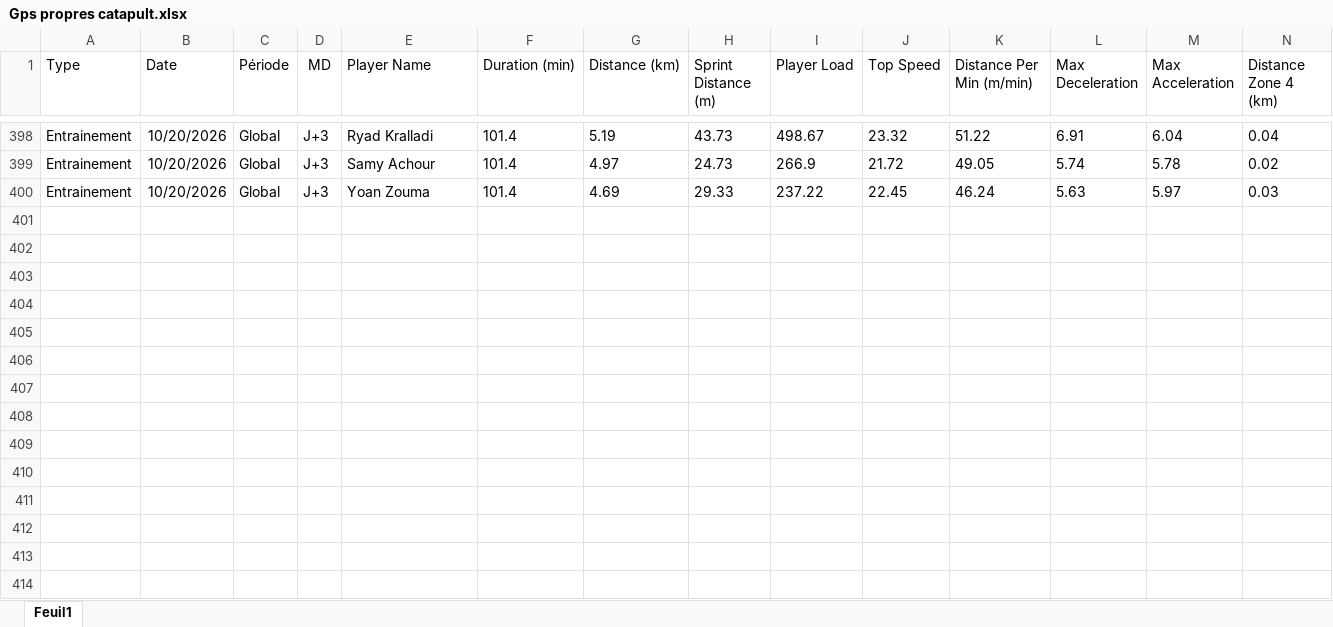
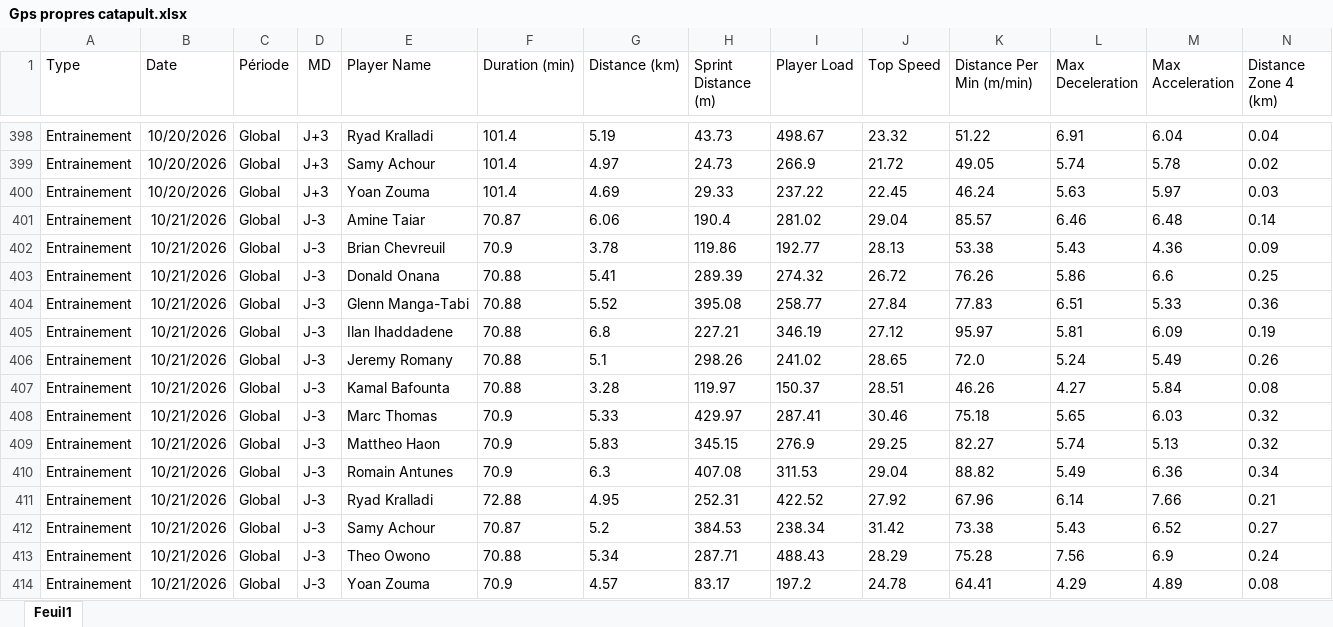
Before and after one commit to Chris15100/lld-app, an Excel workbook: data/2026-2027/Gps propres catapult.xlsx, sheet Feuil1, drawn as a sheet; only a part is shown, gaps mark what is left out; values as stored, in another font and other column widths than the file's, no borders; rows hold the shown columns only; the diff names each change by its address in the sheet, - before the commit and + after, or states it on an @@ line.

```diff
--- a/data/2026-2027/Gps propres catapult.xlsx (sheet Feuil1)
+++ b/data/2026-2027/Gps propres catapult.xlsx (sheet Feuil1)
+row 401: Entrainement | 10/21/2026 | Global | J-3 | Amine Taiar | 70.87 | 6.06 | 190.4 | 281.02 | 29.04 | 85.57 | 6.46 | 6.48 | 0.14
+row 402: Entrainement | 10/21/2026 | Global | J-3 | Brian Chevreuil | 70.9 | 3.78 | 119.86 | 192.77 | 28.13 | 53.38 | 5.43 | 4.36 | 0.09
+row 403: Entrainement | 10/21/2026 | Global | J-3 | Donald Onana | 70.88 | 5.41 | 289.39 | 274.32 | 26.72 | 76.26 | 5.86 | 6.6 | 0.25
+row 404: Entrainement | 10/21/2026 | Global | J-3 | Glenn Manga-Tabi | 70.88 | 5.52 | 395.08 | 258.77 | 27.84 | 77.83 | 6.51 | 5.33 | 0.36
+row 405: Entrainement | 10/21/2026 | Global | J-3 | Ilan Ihaddadene | 70.88 | 6.8 | 227.21 | 346.19 | 27.12 | 95.97 | 5.81 | 6.09 | 0.19
+row 406: Entrainement | 10/21/2026 | Global | J-3 | Jeremy Romany | 70.88 | 5.1 | 298.26 | 241.02 | 28.65 | 72.0 | 5.24 | 5.49 | 0.26
+row 407: Entrainement | 10/21/2026 | Global | J-3 | Kamal Bafounta | 70.88 | 3.28 | 119.97 | 150.37 | 28.51 | 46.26 | 4.27 | 5.84 | 0.08
+row 408: Entrainement | 10/21/2026 | Global | J-3 | Marc Thomas | 70.9 | 5.33 | 429.97 | 287.41 | 30.46 | 75.18 | 5.65 | 6.03 | 0.32
+row 409: Entrainement | 10/21/2026 | Global | J-3 | Mattheo Haon | 70.9 | 5.83 | 345.15 | 276.9 | 29.25 | 82.27 | 5.74 | 5.13 | 0.32
+row 410: Entrainement | 10/21/2026 | Global | J-3 | Romain Antunes | 70.9 | 6.3 | 407.08 | 311.53 | 29.04 | 88.82 | 5.49 | 6.36 | 0.34
+row 411: Entrainement | 10/21/2026 | Global | J-3 | Ryad Kralladi | 72.88 | 4.95 | 252.31 | 422.52 | 27.92 | 67.96 | 6.14 | 7.66 | 0.21
+row 412: Entrainement | 10/21/2026 | Global | J-3 | Samy Achour | 70.87 | 5.2 | 384.53 | 238.34 | 31.42 | 73.38 | 5.43 | 6.52 | 0.27
+row 413: Entrainement | 10/21/2026 | Global | J-3 | Theo Owono | 70.88 | 5.34 | 287.71 | 488.43 | 28.29 | 75.28 | 7.56 | 6.9 | 0.24
+row 414: Entrainement | 10/21/2026 | Global | J-3 | Yoan Zouma | 70.9 | 4.57 | 83.17 | 197.2 | 24.78 | 64.41 | 4.29 | 4.89 | 0.08
```
Also changed, not shown: data/2026-2027/Poids-Masse grasse.xlsx.
